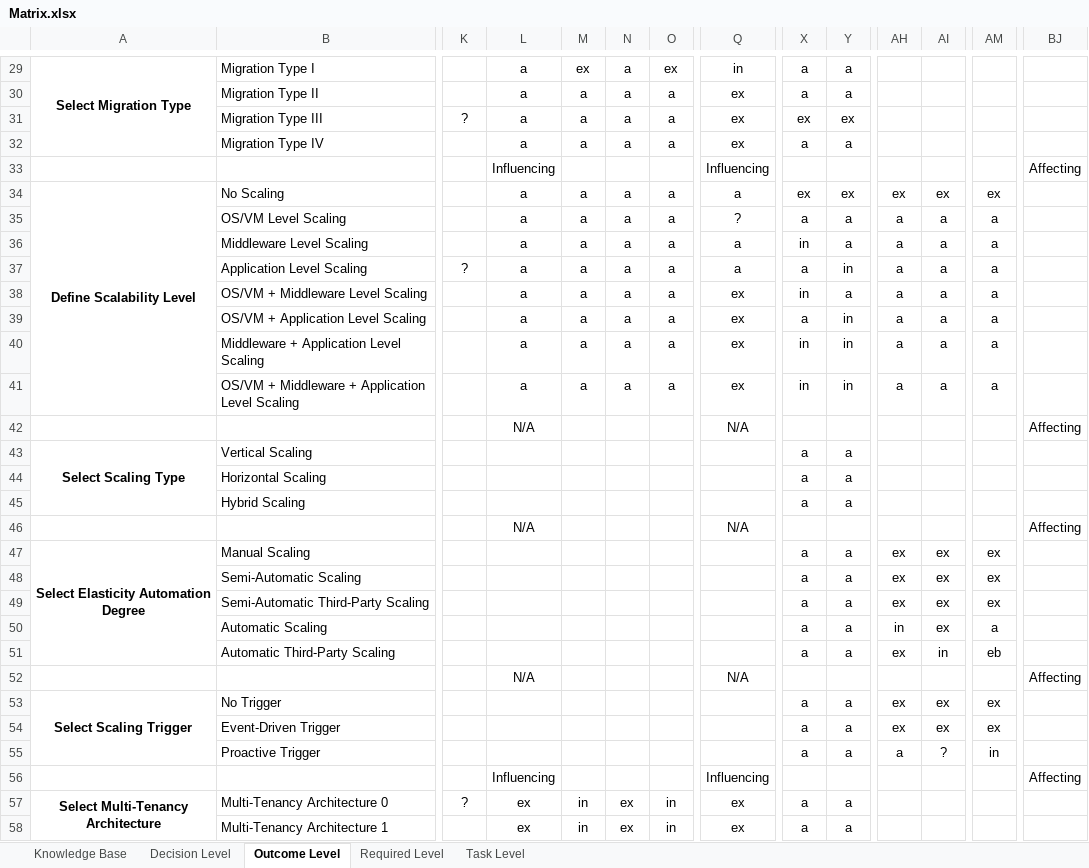
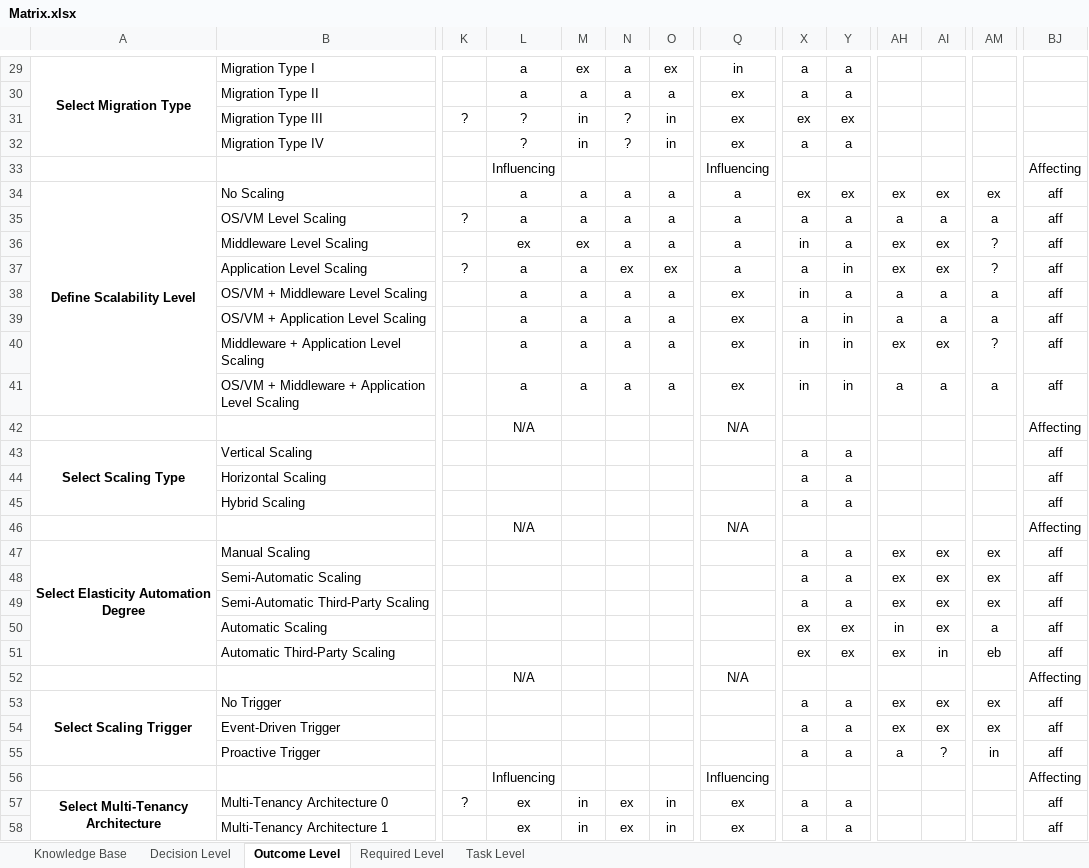
Before and after one commit to bametz/clouddsfPlusParser, an Excel workbook: resources/Matrix.xlsx, sheet Outcome Level, drawn as a sheet; only a part is shown, gaps mark what is left out; values as stored, in another font and other column widths than the file's, no borders; conditional formats not drawn; the diff covers the shown part only; the diff names each change by its address in the sheet, - before the commit and + after, or states it on an @@ line.

Commit message:
Separate Parser for cloudDSFPlus with additional attributes. JsonWriter now has two methods one for the legacy cloudDSF one for the cloudDSFPlus. Pretty Print, Comments, JavaDoc Removal of unnecessary setters Restructuring of the CloudDSF class. Adding method to create influencingRelations list

```diff
--- a/resources/Matrix.xlsx (sheet Outcome Level)
+++ b/resources/Matrix.xlsx (sheet Outcome Level)
-L31:L32: a
+L31:L32: ?
-M31:M32: a
+M31:M32: in
-N31:N32: a
+N31:N32: ?
-O31:O32: a
+O31:O32: in
-BJ34:BJ41: (empty)
+BJ34:BJ41: aff
-K35: (empty)
+K35: ?
-Q35: ?
+Q35: a
-L36: a
+L36: ex
-M36: a
+M36: ex
-AH36:AH37: a
+AH36:AH37: ex
-AI36:AI37: a
+AI36:AI37: ex
-AM36:AM37: a
+AM36:AM37: ?
-N37: a
+N37: ex
-O37: a
+O37: ex
-AH40: a
+AH40: ex
-AI40: a
+AI40: ex
-AM40: a
+AM40: ?
-BJ43:BJ45: (empty)
+BJ43:BJ45: aff
-BJ47:BJ51: (empty)
+BJ47:BJ51: aff
-X50:X51: a
+X50:X51: ex
-Y50:Y51: a
+Y50:Y51: ex
-BJ53:BJ55: (empty)
+BJ53:BJ55: aff
-BJ57:BJ58: (empty)
+BJ57:BJ58: aff
```
Also changed, not shown: 77 edited cells elsewhere in this sheet, sheet Required Level, 17 other files.
